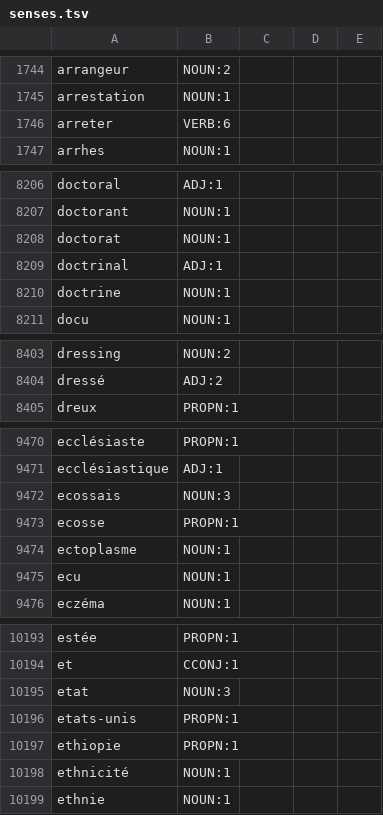
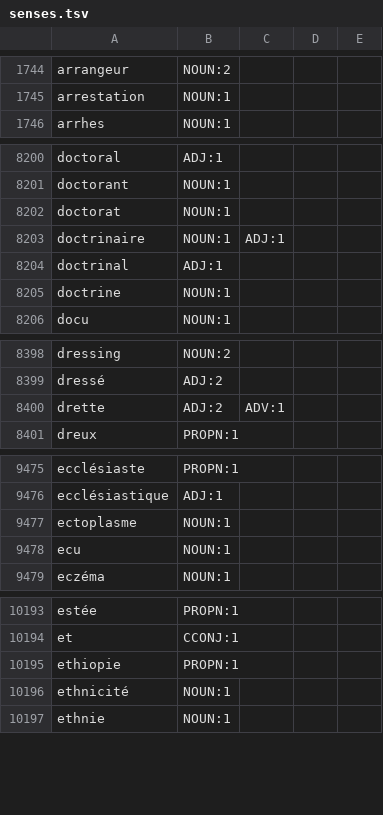
Before and after one commit to NEETROF/cymbra, a TSV file: scripts/lingua-data/tables/fr-en/senses.tsv, drawn as a sheet; only a part is shown, gaps mark what is left out; the diff covers the shown part only.

Commit message:
feat(lingua): fr-en re-reduced with the dictionary's unmarked spellings
build.sh --reduce fr-en from lingua-pack-sources-fr-en-2026.10.09, on
main with the acronym change (43c), and again, tables byte for byte,
on main with the expression written as the page (44e): every table's
delta is the proposal's prototype's, row for row. 81 spellings read as
their word, 60 kept apart (56 the commoner spelling, teter by its form
tete, 3 no word form). Forms 124,102 -> 124,185; the 33 ranked
spellings out of the ranks, dagon ... eamon in at 59,965-59,997;
readings 125,177 -> 125,303; dictionary words 26,485 -> 26,472; benoit
out of the levels, patriotique C1 -> B2, opter C2 -> C1, digestif into
C2; glosses 30,068 -> 30,051. tags.tsv, studied.json, mwe.tsv and
NOTICE byte for byte; pack 2,536,702 -> 2,538,572 B (+1,870). Only the
rule digest and pack move in the pin.

Signed-off-by: Guillaume Fortin <gfortin@neetrof.fr>

```diff
--- a/scripts/lingua-data/tables/fr-en/senses.tsv
+++ b/scripts/lingua-data/tables/fr-en/senses.tsv
@@ -1745,3 +1745,2 @@ arrangeur	NOUN:2
 arrestation	NOUN:1
-arreter	VERB:6
 arrhes	NOUN:1
@@ -8208,2 +8202,3 @@ doctorant	NOUN:1
 doctorat	NOUN:1
+doctrinaire	NOUN:1	ADJ:1
 doctrinal	ADJ:1
@@ -8404,2 +8399,3 @@ dressing	NOUN:2
 dressé	ADJ:2
+drette	ADJ:2	ADV:1
 dreux	PROPN:1
@@ -9471,4 +9476,2 @@ ecclésiaste	PROPN:1
 ecclésiastique	ADJ:1
-ecossais	NOUN:3
-ecosse	PROPN:1
 ectoplasme	NOUN:1
@@ -10194,4 +10194,2 @@ estée	PROPN:1
 et	CCONJ:1
-etat	NOUN:3
-etats-unis	PROPN:1
 ethiopie	PROPN:1
```
Also changed, not shown: 10 added rows and 24 removed rows elsewhere in this file, scripts/lingua-data/tables/fr/freq.tsv, scripts/lingua-data/tables/fr/level.tsv, 6 other files.
